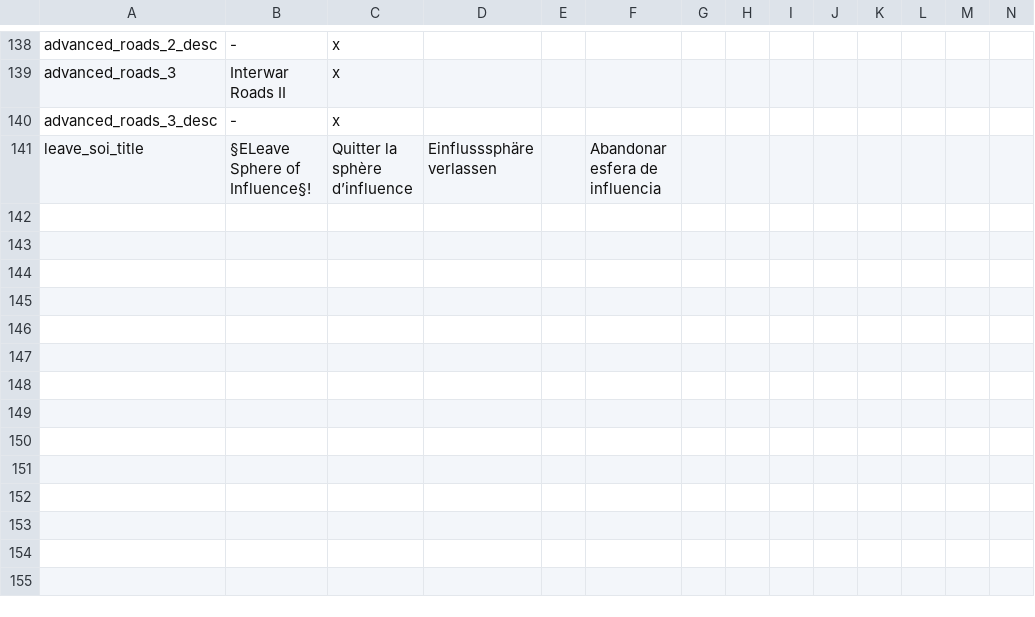
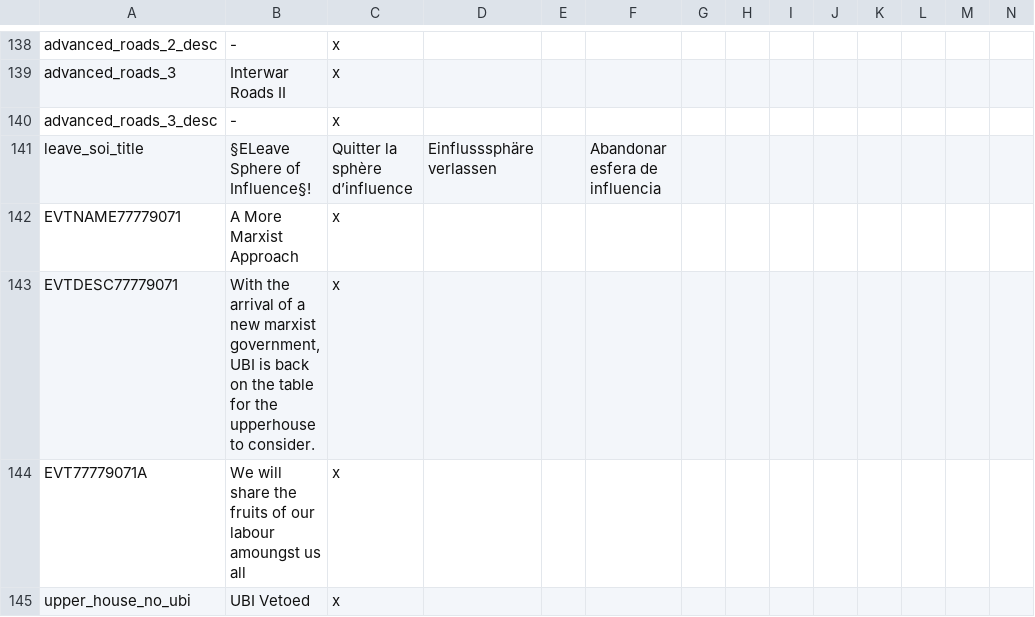
Before and after one commit to Marco-O-Panzer/HFM_MP_Series_Master, a CSV file: HFM MP Series/localisation/0000_mine2.csv, drawn as a sheet; only a part is shown, gaps mark what is left out; rows hold the shown columns only; the diff names each change by its address in the sheet, - before the commit and + after, or states it on an @@ line.

```diff
--- a/HFM MP Series/localisation/0000_mine2.csv
+++ b/HFM MP Series/localisation/0000_mine2.csv
+row 142: EVTNAME77779071 | A More Marxist Approach | x
+row 143: EVTDESC77779071 | With the arrival of a new marxist government, UBI is back on the table for the upperhouse to consider. | x
+row 144: EVT77779071A | We will share the fruits of our labour amoungst us all | x
+row 145: upper_house_no_ubi | UBI Vetoed | x
```
Also changed, not shown: HFM MP Series/localisation/0000_mine.csv, 15 other files.
